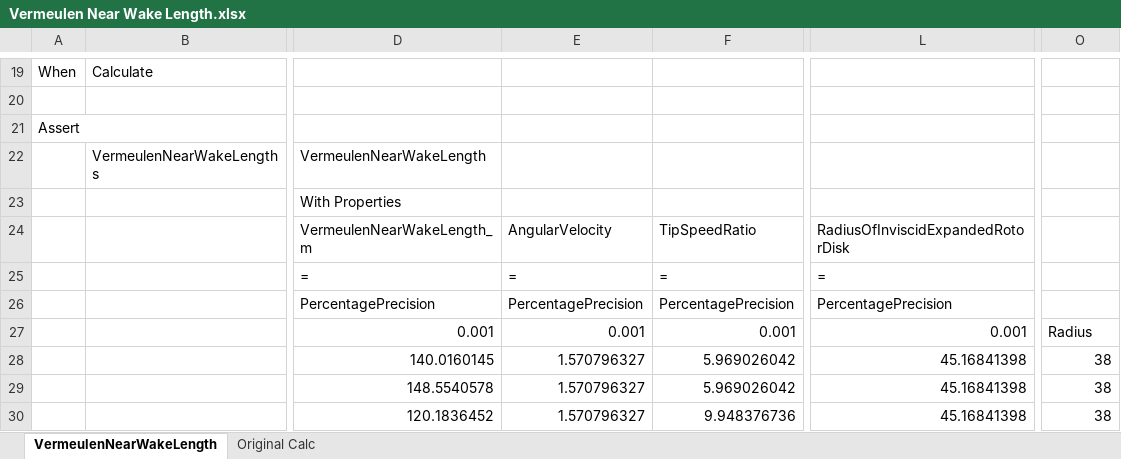
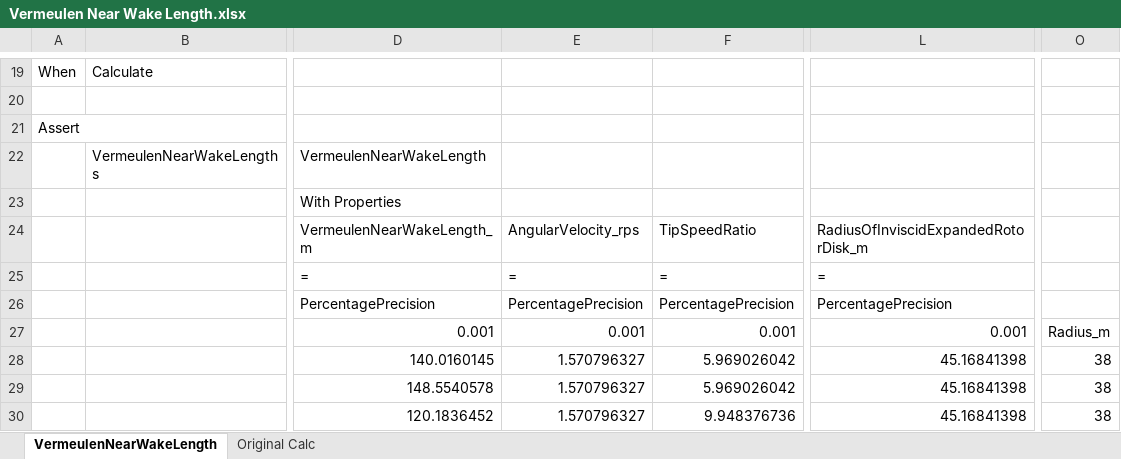
Before and after one commit to resgroup/customer-tests-excel, an Excel workbook: SampleTests/ExcelTests/Vermeulen Near Wake Length.xlsx, sheet VermeulenNearWakeLength, drawn as a sheet; only a part is shown, gaps mark what is left out; values as stored, in another font and other column widths than the file's, no borders; conditional formats not drawn; the diff names each change by its address in the sheet, - before the commit and + after, or states it on an @@ line.

Commit message:
Add units to vermuelen near wake length test

```diff
--- a/SampleTests/ExcelTests/Vermeulen Near Wake Length.xlsx (sheet VermeulenNearWakeLength)
+++ b/SampleTests/ExcelTests/Vermeulen Near Wake Length.xlsx (sheet VermeulenNearWakeLength)
-E24: AngularVelocity
+E24: AngularVelocity_rps
-L24: RadiusOfInviscidExpandedRotorDisk
+L24: RadiusOfInviscidExpandedRotorDisk_m
-O27: Radius
+O27: Radius_m
```
